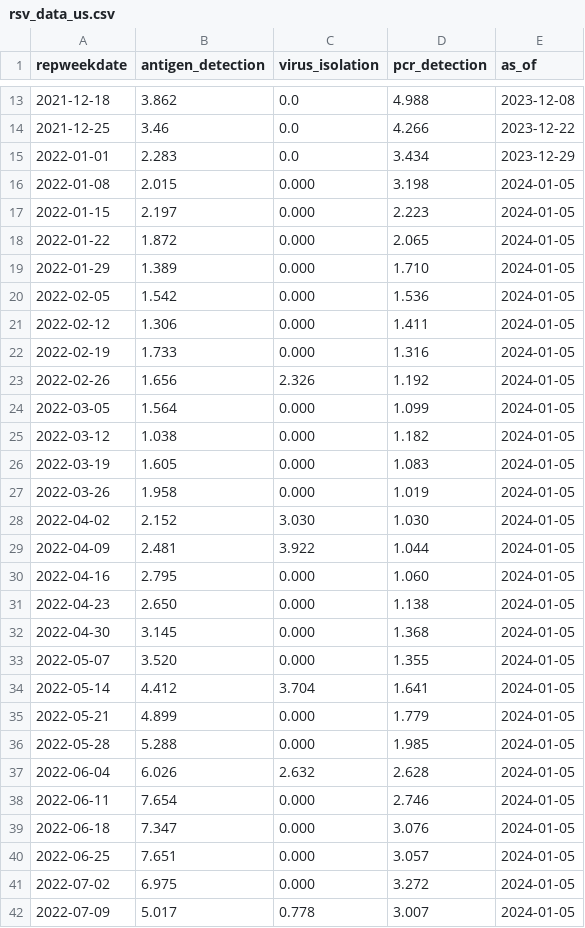
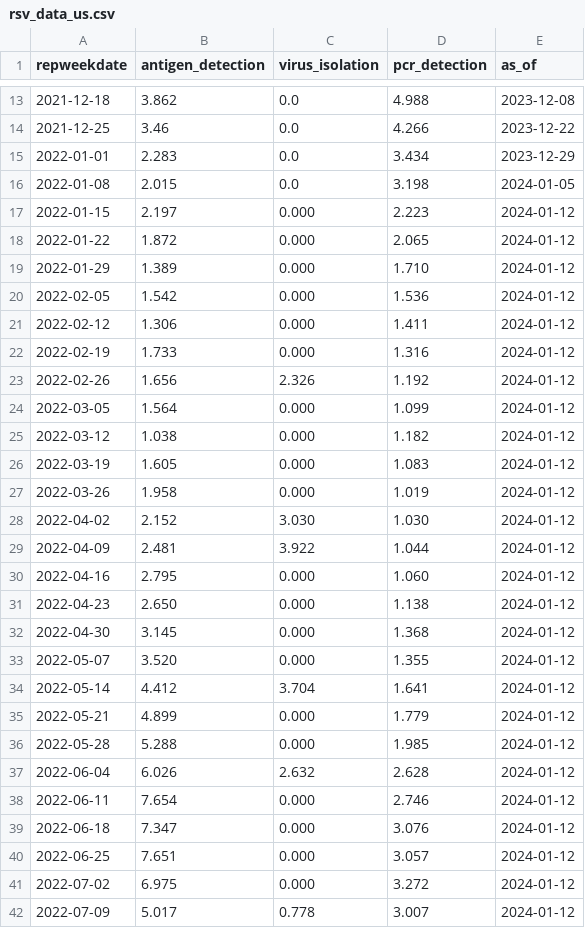
Before and after one commit to tkcy/rsv-scenario-modeling-hub, a CSV file: auxiliary-data/rsv/nrevss/rsv_data_us.csv, drawn as a sheet; only a part is shown, gaps mark what is left out; the diff covers the shown part only.

```diff
--- a/auxiliary-data/rsv/nrevss/rsv_data_us.csv
+++ b/auxiliary-data/rsv/nrevss/rsv_data_us.csv
@@ -15,28 +15,28 @@ repweekdate,antigen_detection,virus_isolation,pcr_detection,as_of
 2022-01-01,2.283,0.0,3.434,2023-12-29
-2022-01-08,2.015,0.000,3.198,2024-01-05
-2022-01-15,2.197,0.000,2.223,2024-01-05
-2022-01-22,1.872,0.000,2.065,2024-01-05
-2022-01-29,1.389,0.000,1.710,2024-01-05
-2022-02-05,1.542,0.000,1.536,2024-01-05
-2022-02-12,1.306,0.000,1.411,2024-01-05
-2022-02-19,1.733,0.000,1.316,2024-01-05
-2022-02-26,1.656,2.326,1.192,2024-01-05
-2022-03-05,1.564,0.000,1.099,2024-01-05
-2022-03-12,1.038,0.000,1.182,2024-01-05
-2022-03-19,1.605,0.000,1.083,2024-01-05
-2022-03-26,1.958,0.000,1.019,2024-01-05
-2022-04-02,2.152,3.030,1.030,2024-01-05
-2022-04-09,2.481,3.922,1.044,2024-01-05
-2022-04-16,2.795,0.000,1.060,2024-01-05
-2022-04-23,2.650,0.000,1.138,2024-01-05
-2022-04-30,3.145,0.000,1.368,2024-01-05
-2022-05-07,3.520,0.000,1.355,2024-01-05
-2022-05-14,4.412,3.704,1.641,2024-01-05
-2022-05-21,4.899,0.000,1.779,2024-01-05
-2022-05-28,5.288,0.000,1.985,2024-01-05
-2022-06-04,6.026,2.632,2.628,2024-01-05
-2022-06-11,7.654,0.000,2.746,2024-01-05
-2022-06-18,7.347,0.000,3.076,2024-01-05
-2022-06-25,7.651,0.000,3.057,2024-01-05
-2022-07-02,6.975,0.000,3.272,2024-01-05
-2022-07-09,5.017,0.778,3.007,2024-01-05
+2022-01-08,2.015,0.0,3.198,2024-01-05
+2022-01-15,2.197,0.000,2.223,2024-01-12
+2022-01-22,1.872,0.000,2.065,2024-01-12
+2022-01-29,1.389,0.000,1.710,2024-01-12
+2022-02-05,1.542,0.000,1.536,2024-01-12
+2022-02-12,1.306,0.000,1.411,2024-01-12
+2022-02-19,1.733,0.000,1.316,2024-01-12
+2022-02-26,1.656,2.326,1.192,2024-01-12
+2022-03-05,1.564,0.000,1.099,2024-01-12
+2022-03-12,1.038,0.000,1.182,2024-01-12
+2022-03-19,1.605,0.000,1.083,2024-01-12
+2022-03-26,1.958,0.000,1.019,2024-01-12
+2022-04-02,2.152,3.030,1.030,2024-01-12
+2022-04-09,2.481,3.922,1.044,2024-01-12
+2022-04-16,2.795,0.000,1.060,2024-01-12
+2022-04-23,2.650,0.000,1.138,2024-01-12
+2022-04-30,3.145,0.000,1.368,2024-01-12
+2022-05-07,3.520,0.000,1.355,2024-01-12
+2022-05-14,4.412,3.704,1.641,2024-01-12
+2022-05-21,4.899,0.000,1.779,2024-01-12
+2022-05-28,5.288,0.000,1.985,2024-01-12
+2022-06-04,6.026,2.632,2.628,2024-01-12
+2022-06-11,7.654,0.000,2.746,2024-01-12
+2022-06-18,7.347,0.000,3.076,2024-01-12
+2022-06-25,7.651,0.000,3.057,2024-01-12
+2022-07-02,6.975,0.000,3.272,2024-01-12
+2022-07-09,5.017,0.778,3.007,2024-01-12
```
Also changed, not shown: 1 added row and 109 edited cells elsewhere in this file, auxiliary-data/rsv/nrevss/rsv_antigen_3_week_average.csv, auxiliary-data/rsv/nrevss/rsv_numerator_data_5_week_average.csv, 7 other files.
